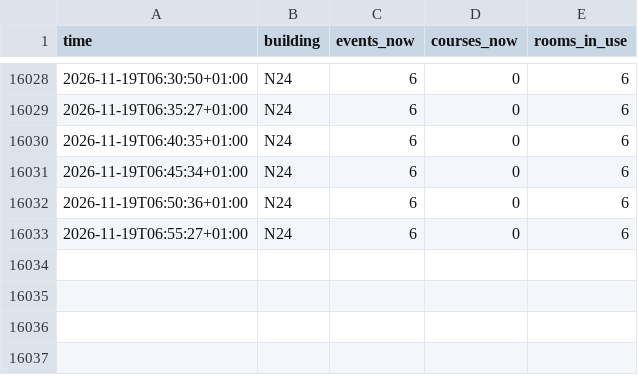
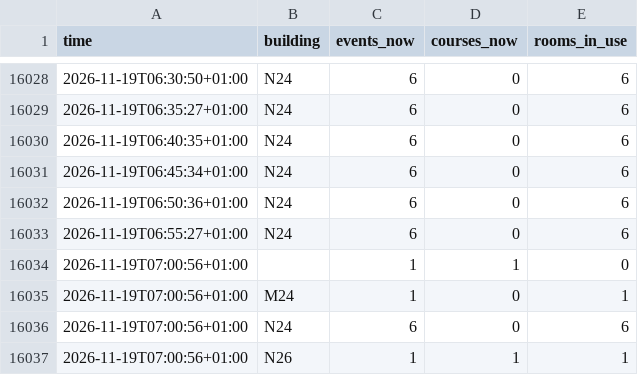
Before and after one commit to raustefan/parkingsim, a CSV file: lectures_by_building.csv, drawn as a sheet; only a part is shown, gaps mark what is left out.

```diff
--- a/lectures_by_building.csv
+++ b/lectures_by_building.csv
@@ -16033 +16033,5 @@ time,building,events_now,courses_now,rooms_in_use
 2026-11-19T06:55:27+01:00,N24,6,0,6
+2026-11-19T07:00:56+01:00,,1,1,0
+2026-11-19T07:00:56+01:00,M24,1,0,1
+2026-11-19T07:00:56+01:00,N24,6,0,6
+2026-11-19T07:00:56+01:00,N26,1,1,1
```
Also changed, not shown: firewall.csv, lectures.csv, 5 other files.
